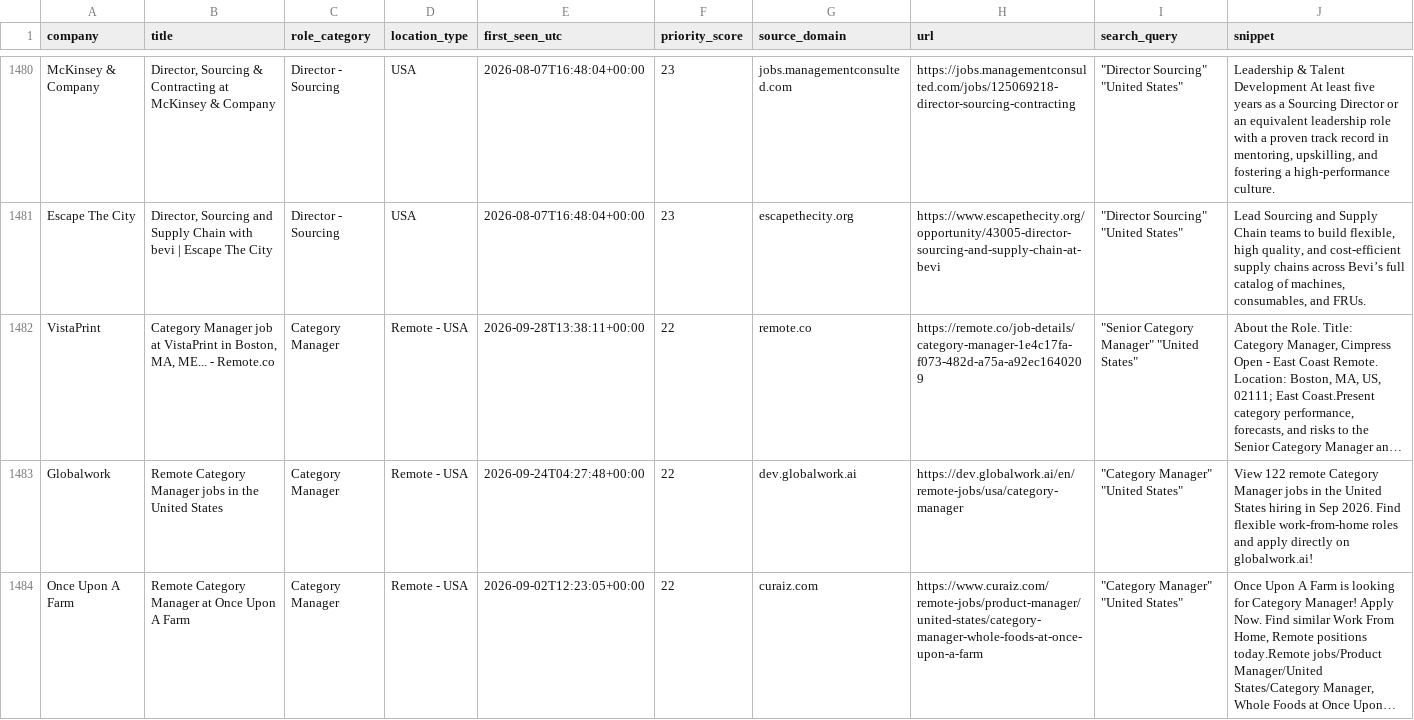
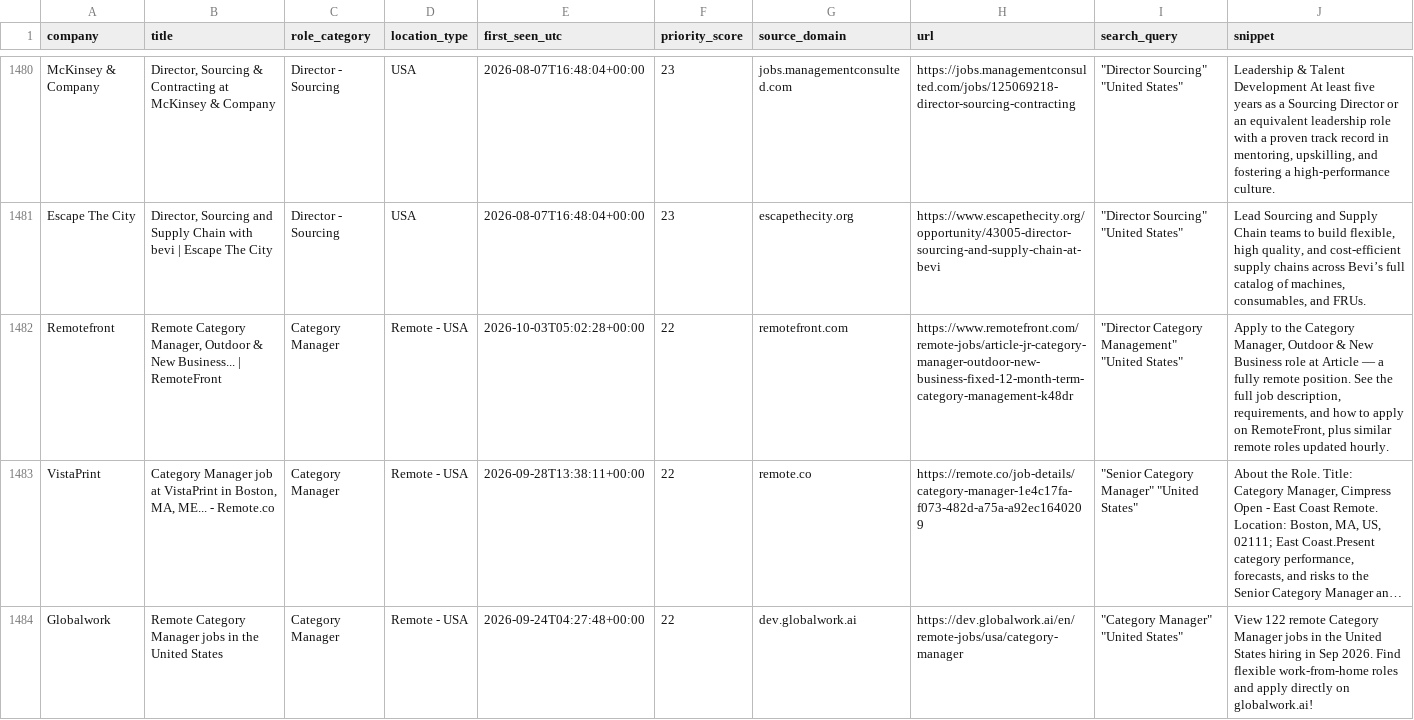
Before and after one commit to nycitydrew-collab/product-leadership-job-finder, a CSV file: jobs.csv, drawn as a sheet; only a part is shown, gaps mark what is left out; the shorter side is filled out with more unchanged rows; long unchanged cells end in …; the diff names each change by its address in the sheet, - before the commit and + after, or states it on an @@ line.

```diff
--- a/jobs.csv
+++ b/jobs.csv
+row 1482: Remotefront | Remote Category Manager, Outdoor & New Business... | RemoteFront | Category Manager | Remote - USA | 2026-10-03T05:02:28+00:00 | 22 | remotefront.com | https://www.remotefront.com/remote-jobs/article-jr-category-manager-outdoor-new-business-fixed-12-month-term-category-management-k48dr | "Director Category Management" "United States" | Apply to the Category Manager, Outdoor & New Business role at Article — a fully remote position. See the full job description, requirements, and how to apply on RemoteFront, plus similar remote roles updated hourly.
```
